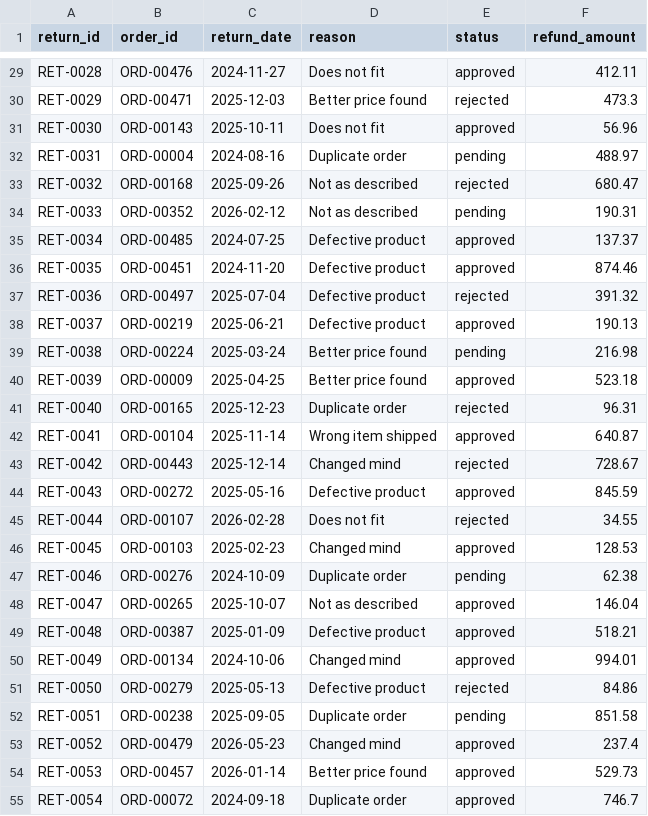
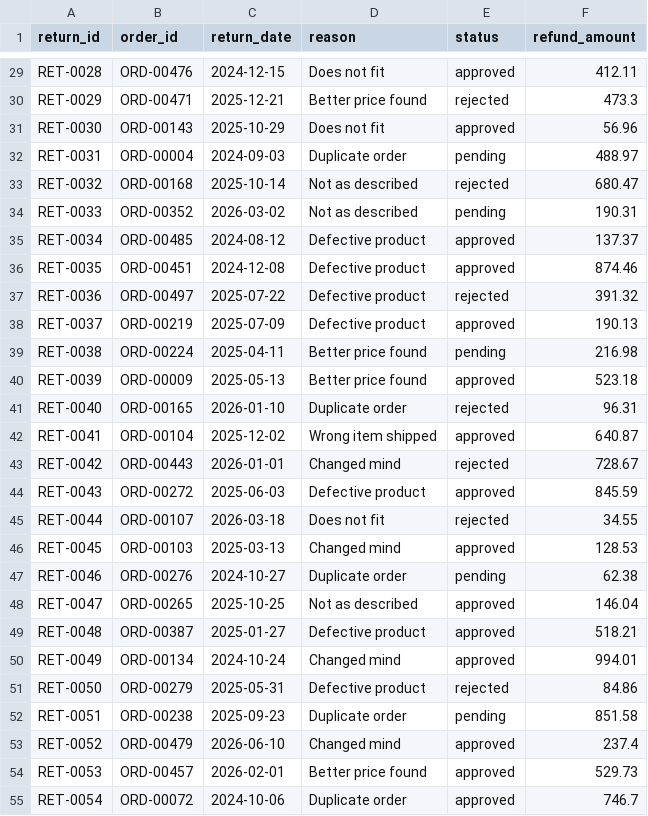
Before and after one commit to GBVParrilla/orderflow-analytics-pipeline, a CSV file: data/raw/returns.csv, drawn as a sheet; only a part is shown, gaps mark what is left out; the diff covers the shown part only; the diff names each change by its address in the sheet, - before the commit and + after, or states it on an @@ line.

```diff
--- a/data/raw/returns.csv
+++ b/data/raw/returns.csv
-C29 (return_date): 2024-11-27
+C29 (return_date): 2024-12-15
-C30 (return_date): 2025-12-03
+C30 (return_date): 2025-12-21
-C31 (return_date): 2025-10-11
+C31 (return_date): 2025-10-29
-C32 (return_date): 2024-08-16
+C32 (return_date): 2024-09-03
-C33 (return_date): 2025-09-26
+C33 (return_date): 2025-10-14
-C34 (return_date): 2026-02-12
+C34 (return_date): 2026-03-02
-C35 (return_date): 2024-07-25
+C35 (return_date): 2024-08-12
-C36 (return_date): 2024-11-20
+C36 (return_date): 2024-12-08
-C37 (return_date): 2025-07-04
+C37 (return_date): 2025-07-22
-C38 (return_date): 2025-06-21
+C38 (return_date): 2025-07-09
-C39 (return_date): 2025-03-24
+C39 (return_date): 2025-04-11
-C40 (return_date): 2025-04-25
+C40 (return_date): 2025-05-13
-C41 (return_date): 2025-12-23
+C41 (return_date): 2026-01-10
-C42 (return_date): 2025-11-14
+C42 (return_date): 2025-12-02
-C43 (return_date): 2025-12-14
+C43 (return_date): 2026-01-01
-C44 (return_date): 2025-05-16
+C44 (return_date): 2025-06-03
-C45 (return_date): 2026-02-28
+C45 (return_date): 2026-03-18
-C46 (return_date): 2025-02-23
+C46 (return_date): 2025-03-13
-C47 (return_date): 2024-10-09
+C47 (return_date): 2024-10-27
-C48 (return_date): 2025-10-07
+C48 (return_date): 2025-10-25
-C49 (return_date): 2025-01-09
+C49 (return_date): 2025-01-27
-C50 (return_date): 2024-10-06
+C50 (return_date): 2024-10-24
-C51 (return_date): 2025-05-13
+C51 (return_date): 2025-05-31
-C52 (return_date): 2025-09-05
+C52 (return_date): 2025-09-23
-C53 (return_date): 2026-05-23
+C53 (return_date): 2026-06-10
-C54 (return_date): 2026-01-14
+C54 (return_date): 2026-02-01
-C55 (return_date): 2024-09-18
+C55 (return_date): 2024-10-06
```
Also changed, not shown: 53 edited cells elsewhere in this file, data/raw/customers.csv, data/raw/orders.csv, 4 other files.
